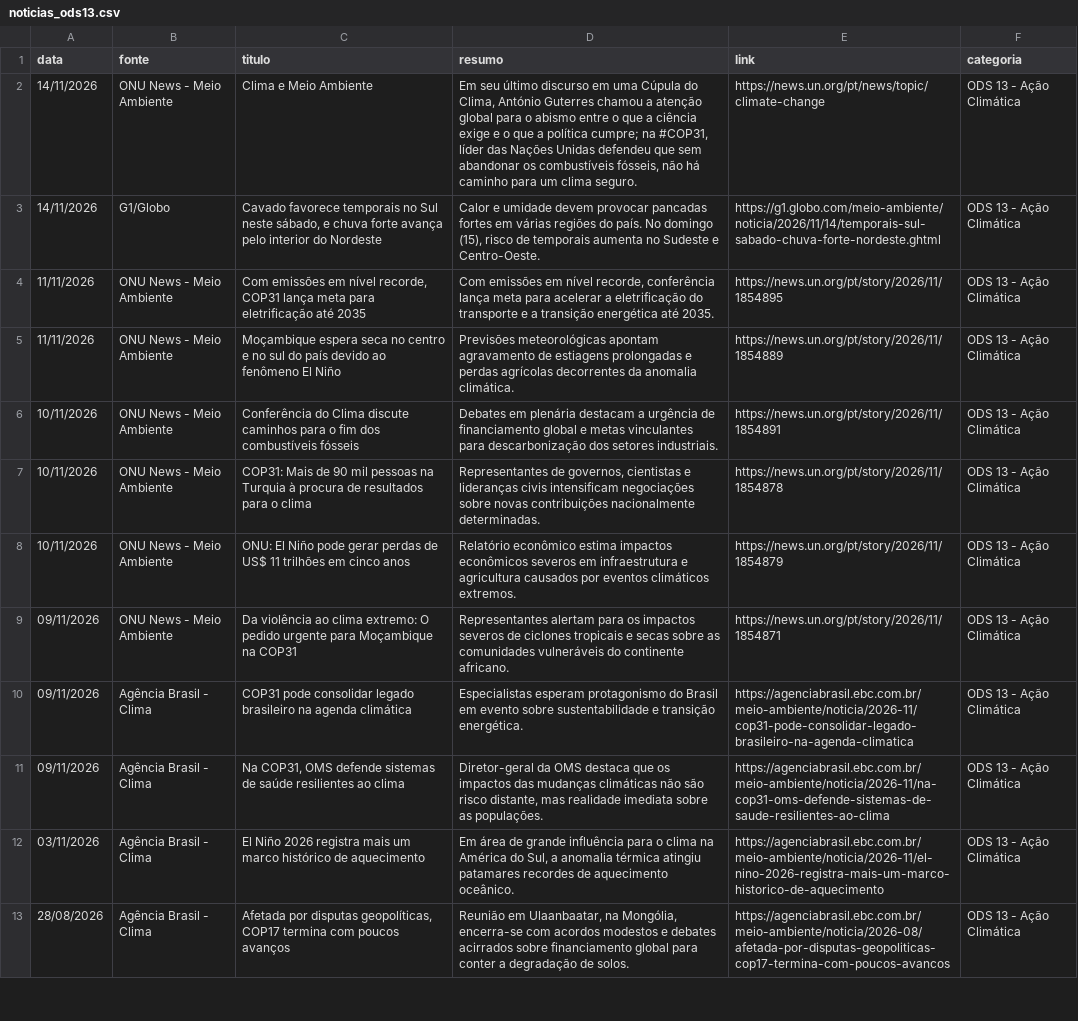
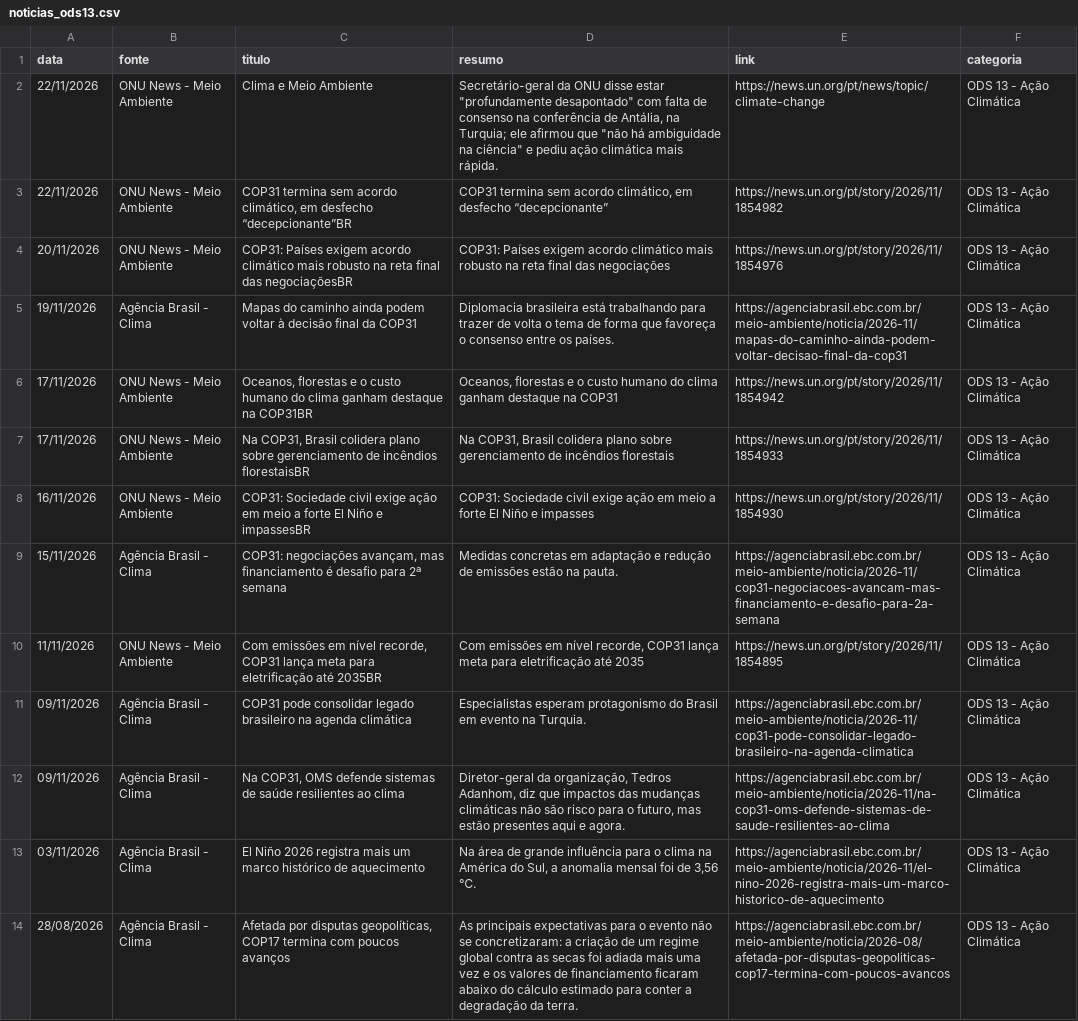
Before and after one commit to nelson-c-de-araujo/proj-bloco-2s, a CSV file: data/raw/noticias_ods13.csv, drawn as a sheet; only a part is shown; removed rows and columns are numbered as before the commit, all else as after; the diff covers the shown part only; the diff names each change by its address in the sheet, - before the commit and + after, or states it on an @@ line.

```diff
--- a/data/raw/noticias_ods13.csv
+++ b/data/raw/noticias_ods13.csv
-A2 (data): 14/11/2026
+A2 (data): 22/11/2026
-D2 (resumo): Em seu último discurso em uma Cúpula do Clima, António Guterres chamou a atenção global para o abismo entre o que a ciência exige e o que a política cumpre; na #COP31, líder das Nações Unidas defendeu que sem abandonar os combustíveis fósseis, não há caminho para um clima seguro.
+D2 (resumo): Secretário-geral da ONU disse estar "profundamente desapontado" com falta de consenso na conferência de Antália, na Turquia; ele afirmou que "não há ambiguidade na ciência" e pediu ação climática mais rápida.
-row 3: 14/11/2026 | G1/Globo | Cavado favorece temporais no Sul neste sábado, e chuva forte avança pelo interior do Nordeste | Calor e umidade devem provocar pancadas fortes em várias regiões do país. No domingo (15), risco de temporais aumenta no Sudeste e Centro-Oeste. | https://g1.globo.com/meio-ambiente/noticia/2026/11/14/temporais-sul-sabado-chuva-forte-nordeste.ghtml | ODS 13 - Ação Climática
-A3 (data): 11/11/2026
+A3 (data): 22/11/2026
-C3 (titulo): Com emissões em nível recorde, COP31 lança meta para eletrificação até 2035
+C3 (titulo): COP31 termina sem acordo climático, em desfecho “decepcionante”BR
-D3 (resumo): Com emissões em nível recorde, conferência lança meta para acelerar a eletrificação do transporte e a transição energética até 2035.
+D3 (resumo): COP31 termina sem acordo climático, em desfecho “decepcionante”
-E3 (link): https://news.un.org/pt/story/2026/11/1854895
+E3 (link): https://news.un.org/pt/story/2026/11/1854982
-A4 (data): 11/11/2026
+A4 (data): 20/11/2026
-C4 (titulo): Moçambique espera seca no centro e no sul do país devido ao fenômeno El Niño
+C4 (titulo): COP31: Países exigem acordo climático mais robusto na reta final das negociaçõesBR
-D4 (resumo): Previsões meteorológicas apontam agravamento de estiagens prolongadas e perdas agrícolas decorrentes da anomalia climática.
+D4 (resumo): COP31: Países exigem acordo climático mais robusto na reta final das negociações
-E4 (link): https://news.un.org/pt/story/2026/11/1854889
+E4 (link): https://news.un.org/pt/story/2026/11/1854976
+row 5: 19/11/2026 | Agência Brasil - Clima | Mapas do caminho ainda podem voltar à decisão final da COP31 | Diplomacia brasileira está trabalhando para trazer de volta o tema de forma que favoreça o consenso entre os países. | https://agenciabrasil.ebc.com.br/meio-ambiente/noticia/2026-11/mapas-do-caminho-ainda-podem-voltar-decisao-final-da-cop31 | ODS 13 - Ação Climática
-A6:A7 (data): 10/11/2026
+A6:A7 (data): 17/11/2026
-C6 (titulo): Conferência do Clima discute caminhos para o fim dos combustíveis fósseis
+C6 (titulo): Oceanos, florestas e o custo humano do clima ganham destaque na COP31BR
-D6 (resumo): Debates em plenária destacam a urgência de financiamento global e metas vinculantes para descarbonização dos setores industriais.
+D6 (resumo): Oceanos, florestas e o custo humano do clima ganham destaque na COP31
-E6 (link): https://news.un.org/pt/story/2026/11/1854891
+E6 (link): https://news.un.org/pt/story/2026/11/1854942
-C7 (titulo): COP31: Mais de 90 mil pessoas na Turquia à procura de resultados para o clima
+C7 (titulo): Na COP31, Brasil colidera plano sobre gerenciamento de incêndios florestaisBR
-D7 (resumo): Representantes de governos, cientistas e lideranças civis intensificam negociações sobre novas contribuições nacionalmente determinadas.
+D7 (resumo): Na COP31, Brasil colidera plano sobre gerenciamento de incêndios florestais
-E7 (link): https://news.un.org/pt/story/2026/11/1854878
+E7 (link): https://news.un.org/pt/story/2026/11/1854933
-A8 (data): 10/11/2026
+A8 (data): 16/11/2026
-C8 (titulo): ONU: El Niño pode gerar perdas de US$ 11 trilhões em cinco anos
+C8 (titulo): COP31: Sociedade civil exige ação em meio a forte El Niño e impassesBR
-D8 (resumo): Relatório econômico estima impactos econômicos severos em infraestrutura e agricultura causados por eventos climáticos extremos.
+D8 (resumo): COP31: Sociedade civil exige ação em meio a forte El Niño e impasses
-E8 (link): https://news.un.org/pt/story/2026/11/1854879
+E8 (link): https://news.un.org/pt/story/2026/11/1854930
+row 9: 15/11/2026 | Agência Brasil - Clima | COP31: negociações avançam, mas financiamento é desafio para 2ª semana | Medidas concretas em adaptação e redução de emissões estão na pauta. | https://agenciabrasil.ebc.com.br/meio-ambiente/noticia/2026-11/cop31-negociacoes-avancam-mas-financiamento-e-desafio-para-2a-semana | ODS 13 - Ação Climática
-A10 (data): 09/11/2026
+A10 (data): 11/11/2026
-C10 (titulo): Da violência ao clima extremo: O pedido urgente para Moçambique na COP31
+C10 (titulo): Com emissões em nível recorde, COP31 lança meta para eletrificação até 2035BR
-D10 (resumo): Representantes alertam para os impactos severos de ciclones tropicais e secas sobre as comunidades vulneráveis do continente africano.
+D10 (resumo): Com emissões em nível recorde, COP31 lança meta para eletrificação até 2035
-E10 (link): https://news.un.org/pt/story/2026/11/1854871
+E10 (link): https://news.un.org/pt/story/2026/11/1854895
-D11 (resumo): …em evento sobre sustentabilidade e transição energética.
+D11 (resumo): …em evento na Turquia.
-D12 (resumo): Diretor-geral da OMS destaca que os impactos das mudanças climáticas não são risco distante, mas realidade imediata sobre as populações.
+D12 (resumo): Diretor-geral da organização, Tedros Adanhom, diz que impactos das mudanças climáticas não são risco para o futuro, mas estão presentes aqui e agora.
-D13 (resumo): Em área de grande influência para o clima na América do Sul, a anomalia térmica atingiu patamares recordes de aquecimento oceânico.
+D13 (resumo): Na área de grande influência para o clima na América do Sul, a anomalia mensal foi de 3,56 ℃.
-D14 (resumo): Reunião em Ulaanbaatar, na Mongólia, encerra-se com acordos modestos e debates acirrados sobre financiamento global para conter a degradação de solos.
+D14 (resumo): As principais expectativas para o evento não se concretizaram: a criação de um regime global contra as secas foi adiada mais uma vez e os valores de financiamento ficaram abaixo do cálculo estimado para conter a degradação da terra.
```
Also changed, not shown: 2 removed rows and 1 edited cell elsewhere in this file, data/processed/noticias_ods13_limpo.csv, 20 other files.
